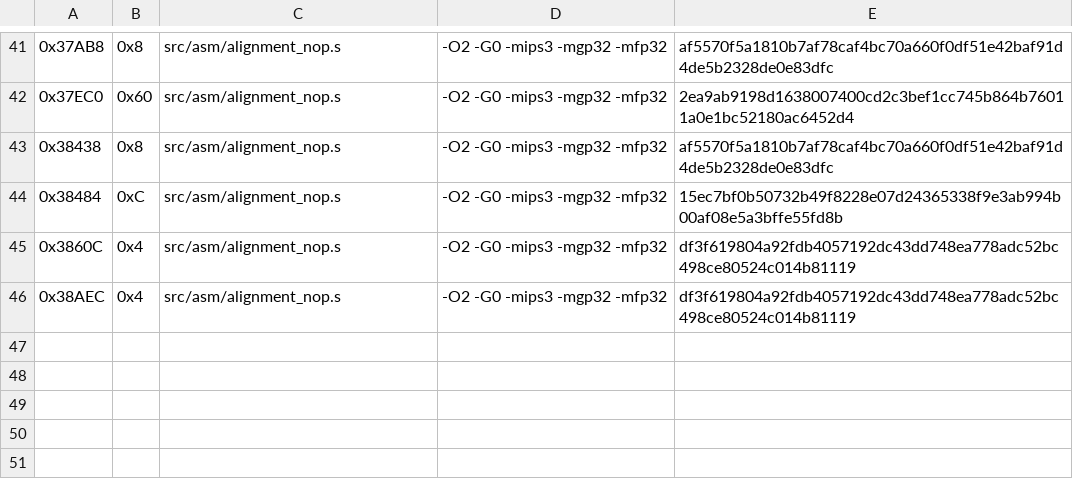
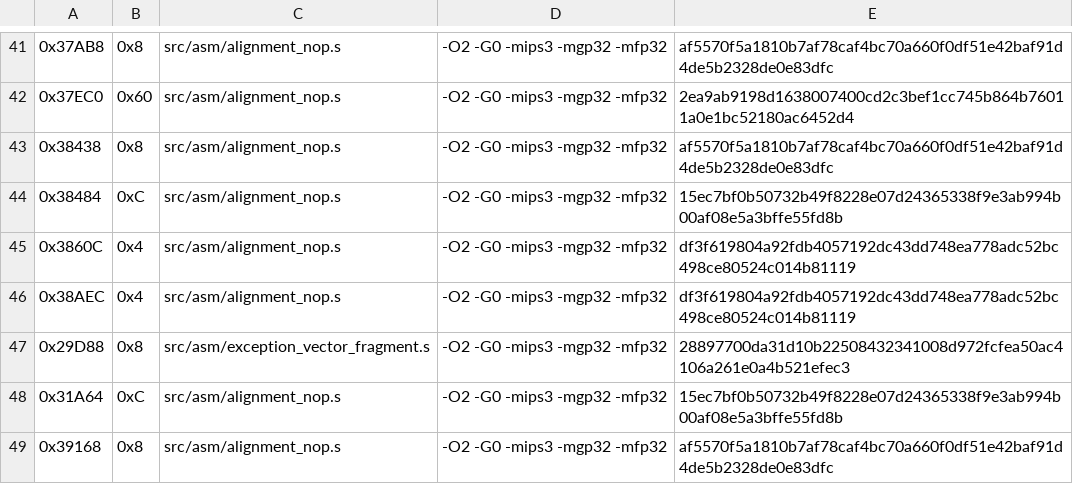
Before and after one commit to TheGh0stShip/Sydney-2000-N64-Prototype, a TSV file: config/matching_as.tsv, drawn as a sheet; only a part is shown, gaps mark what is left out; the diff names each change by its address in the sheet, - before the commit and + after, or states it on an @@ line.

Commit message:
Complete resident code and data reconstruction

```diff
--- a/config/matching_as.tsv
+++ b/config/matching_as.tsv
+row 47: 0x29D88 | 0x8 | src/asm/exception_vector_fragment.s | -O2 -G0 -mips3 -mgp32 -mfp32 | 28897700da31d10b22508432341008d972fcfea50ac4106a261e0a4b521efec3
+row 48: 0x31A64 | 0xC | src/asm/alignment_nop.s | -O2 -G0 -mips3 -mgp32 -mfp32 | 15ec7bf0b50732b49f8228e07d24365338f9e3ab994b00af08e5a3bffe55fd8b
+row 49: 0x39168 | 0x8 | src/asm/alignment_nop.s | -O2 -G0 -mips3 -mgp32 -mfp32 | af5570f5a1810b7af78caf4bc70a660f0df51e42baf91d4de5b2328de0e83dfc
```
Also changed, not shown: config/survey/ledger.tsv, 7 other files.
